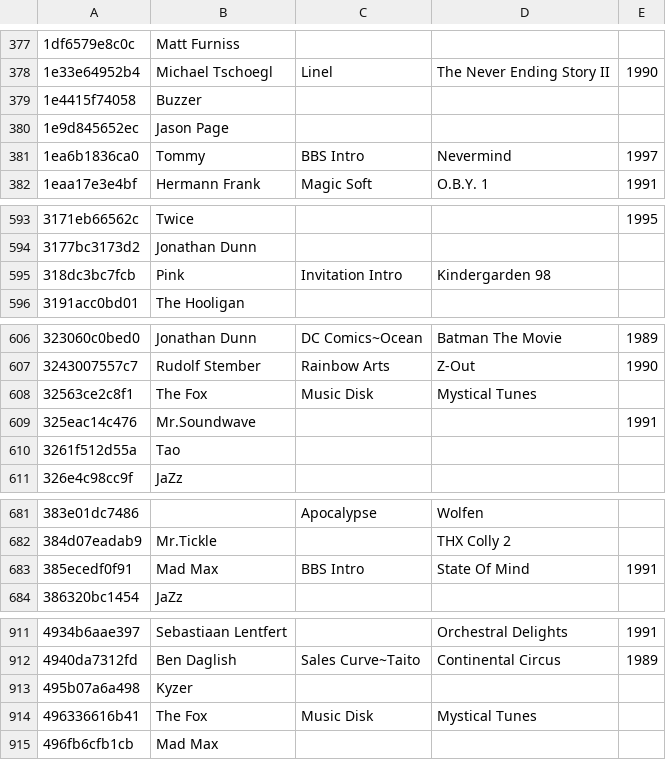
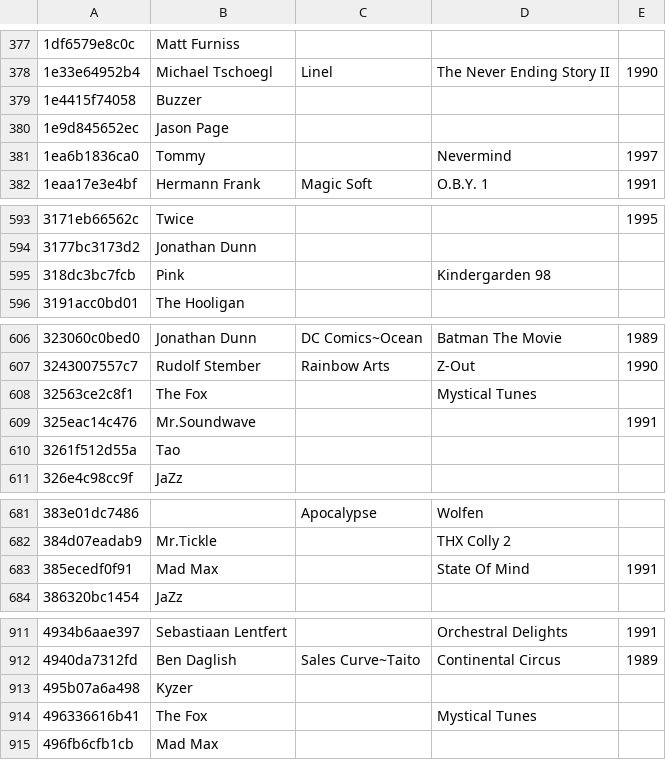
Before and after one commit to mvtiaine/audacious-uade-tools, a TSV file: tsv/pretty/md5/oldexotica.tsv, drawn as a sheet; only a part is shown, gaps mark what is left out; the diff covers the shown part only.

```diff
--- a/tsv/pretty/md5/oldexotica.tsv
+++ b/tsv/pretty/md5/oldexotica.tsv
@@ -380,3 +380,3 @@
 1e9d845652ec	Jason Page			
-1ea6b1836ca0	Tommy	BBS Intro	Nevermind	1997
+1ea6b1836ca0	Tommy		Nevermind	1997
 1eaa17e3e4bf	Hermann Frank	Magic Soft	O.B.Y. 1	1991
@@ -594,3 +594,3 @@
 3177bc3173d2	Jonathan Dunn			
-318dc3bc7fcb	Pink	Invitation Intro	Kindergarden 98	
+318dc3bc7fcb	Pink		Kindergarden 98	
 3191acc0bd01	The Hooligan			
@@ -607,3 +607,3 @@
 3243007557c7	Rudolf Stember	Rainbow Arts	Z-Out	1990
-32563ce2c8f1	The Fox	Music Disk	Mystical Tunes	
+32563ce2c8f1	The Fox		Mystical Tunes	
 325eac14c476	Mr.Soundwave			1991
@@ -682,3 +682,3 @@
 384d07eadab9	Mr.Tickle		THX Colly 2	
-385ecedf0f91	Mad Max	BBS Intro	State Of Mind	1991
+385ecedf0f91	Mad Max		State Of Mind	1991
 386320bc1454	JaZz			
@@ -913,3 +913,3 @@
 495b07a6a498	Kyzer			
-496336616b41	The Fox	Music Disk	Mystical Tunes	
+496336616b41	The Fox		Mystical Tunes	
 496fb6cfb1cb	Mad Max			
```
Also changed, not shown: 23 edited cells elsewhere in this file, tsv/pretty/md5/modsanthology.tsv, 3 other files.
